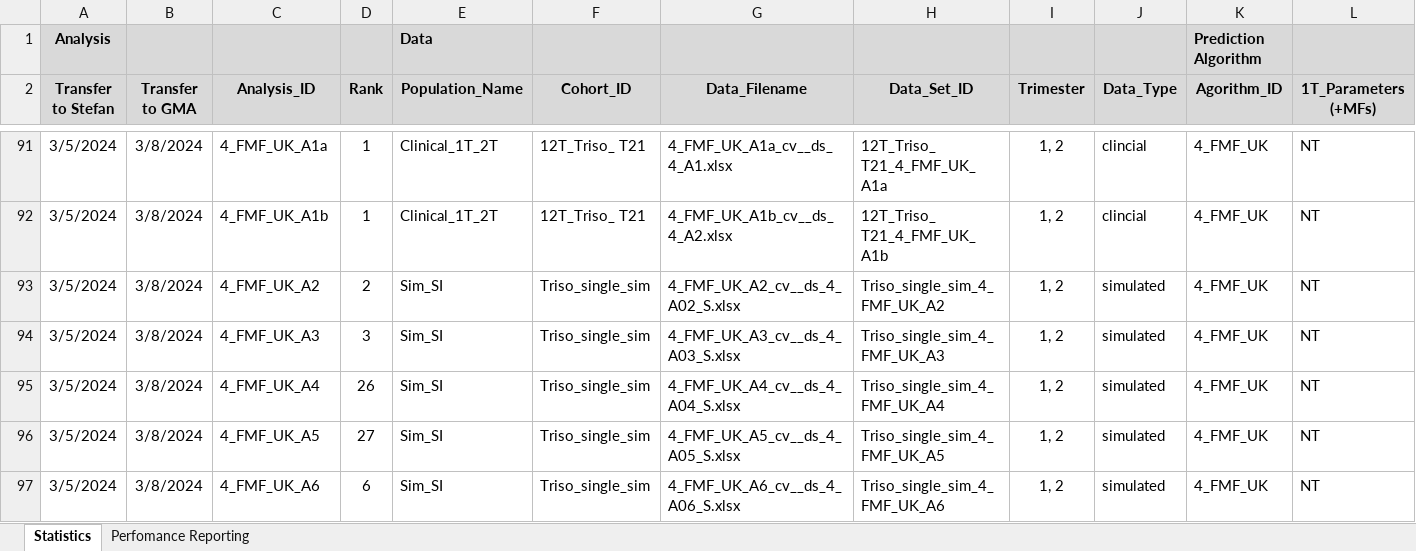
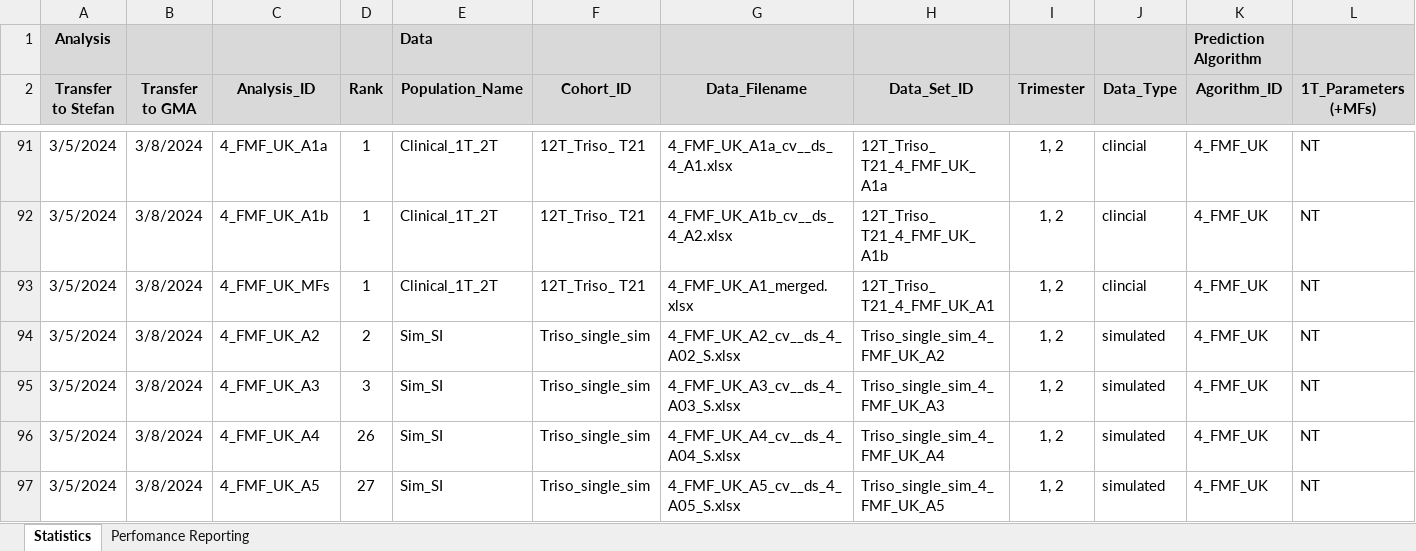
Before and after one commit to stefgehrig/fsp_validation, an Excel workbook: FSP_Exchange/data/Overview_Stat_Analyses.xlsx, sheet Statistics, drawn as a sheet; only a part is shown, gaps mark what is left out; the shorter side is filled out with more unchanged rows; values as stored, in another font and other column widths than the file's, no borders; conditional formats not drawn; rows hold the shown columns only; the diff names each change by its address in the sheet, - before the commit and + after, or states it on an @@ line.

Commit message:
file update

```diff
--- a/FSP_Exchange/data/Overview_Stat_Analyses.xlsx (sheet Statistics)
+++ b/FSP_Exchange/data/Overview_Stat_Analyses.xlsx (sheet Statistics)
+row 93: 3/5/2024 | 3/8/2024 | 4_FMF_UK_MFs | 1 | Clinical_1T_2T | 12T_Triso_ T21 | 4_FMF_UK_A1_merged.xlsx | 12T_Triso_ T21_4_FMF_UK_A1 | 1, 2 | clincial | 4_FMF_UK | NT
```
